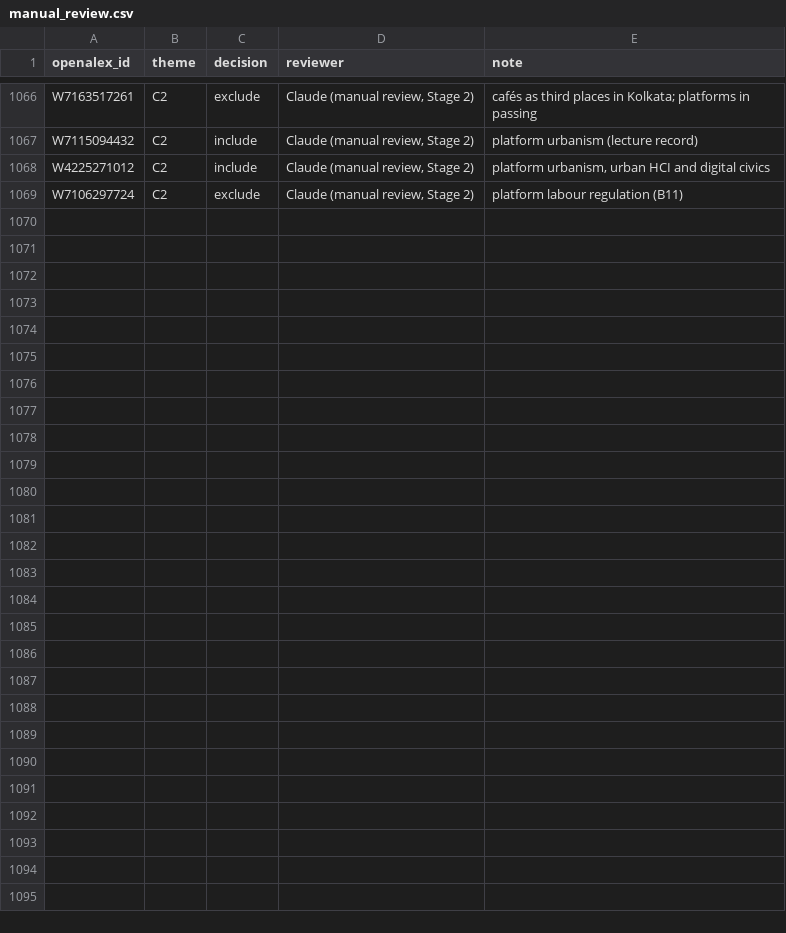
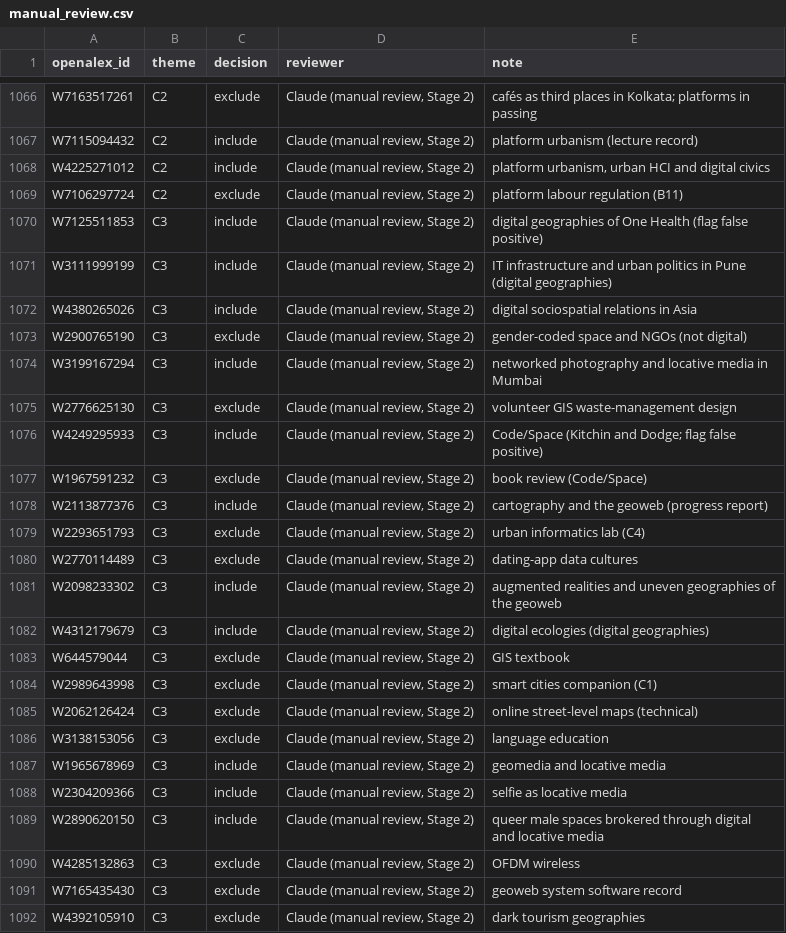
Before and after one commit to jagsi271/literature-map, a CSV file: data/screening/manual_review.csv, drawn as a sheet; only a part is shown, gaps mark what is left out; the diff names each change by its address in the sheet, - before the commit and + after, or states it on an @@ line.

```diff
--- a/data/screening/manual_review.csv
+++ b/data/screening/manual_review.csv
+row 1070: W7125511853 | C3 | include | Claude (manual review, Stage 2) | digital geographies of One Health (flag false positive)
+row 1071: W3111999199 | C3 | include | Claude (manual review, Stage 2) | IT infrastructure and urban politics in Pune (digital geographies)
+row 1072: W4380265026 | C3 | include | Claude (manual review, Stage 2) | digital sociospatial relations in Asia
+row 1073: W2900765190 | C3 | exclude | Claude (manual review, Stage 2) | gender-coded space and NGOs (not digital)
+row 1074: W3199167294 | C3 | include | Claude (manual review, Stage 2) | networked photography and locative media in Mumbai
+row 1075: W2776625130 | C3 | exclude | Claude (manual review, Stage 2) | volunteer GIS waste-management design
+row 1076: W4249295933 | C3 | include | Claude (manual review, Stage 2) | Code/Space (Kitchin and Dodge; flag false positive)
+row 1077: W1967591232 | C3 | exclude | Claude (manual review, Stage 2) | book review (Code/Space)
+row 1078: W2113877376 | C3 | include | Claude (manual review, Stage 2) | cartography and the geoweb (progress report)
+row 1079: W2293651793 | C3 | exclude | Claude (manual review, Stage 2) | urban informatics lab (C4)
+row 1080: W2770114489 | C3 | exclude | Claude (manual review, Stage 2) | dating-app data cultures
+row 1081: W2098233302 | C3 | include | Claude (manual review, Stage 2) | augmented realities and uneven geographies of the geoweb
+row 1082: W4312179679 | C3 | include | Claude (manual review, Stage 2) | digital ecologies (digital geographies)
+row 1083: W644579044 | C3 | exclude | Claude (manual review, Stage 2) | GIS textbook
+row 1084: W2989643998 | C3 | exclude | Claude (manual review, Stage 2) | smart cities companion (C1)
+row 1085: W2062126424 | C3 | exclude | Claude (manual review, Stage 2) | online street-level maps (technical)
+row 1086: W3138153056 | C3 | exclude | Claude (manual review, Stage 2) | language education
+row 1087: W1965678969 | C3 | include | Claude (manual review, Stage 2) | geomedia and locative media
+row 1088: W2304209366 | C3 | include | Claude (manual review, Stage 2) | selfie as locative media
+row 1089: W2890620150 | C3 | include | Claude (manual review, Stage 2) | queer male spaces brokered through digital and locative media
+row 1090: W4285132863 | C3 | exclude | Claude (manual review, Stage 2) | OFDM wireless
+row 1091: W7165435430 | C3 | exclude | Claude (manual review, Stage 2) | geoweb system software record
+row 1092: W4392105910 | C3 | exclude | Claude (manual review, Stage 2) | dark tourism geographies
```
Also changed, not shown: data/processed/screening_stats.csv, 5 other files.
